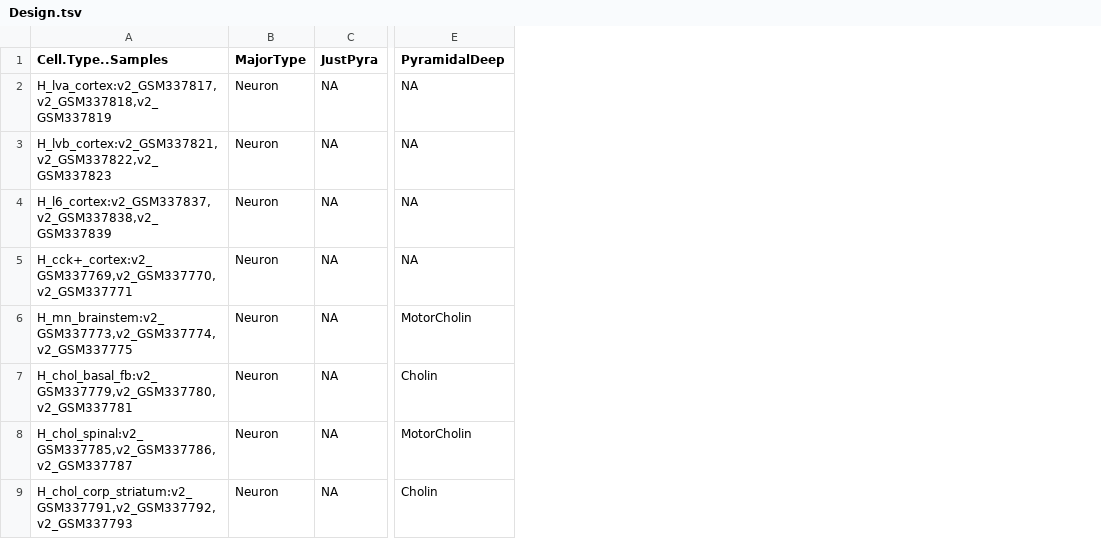
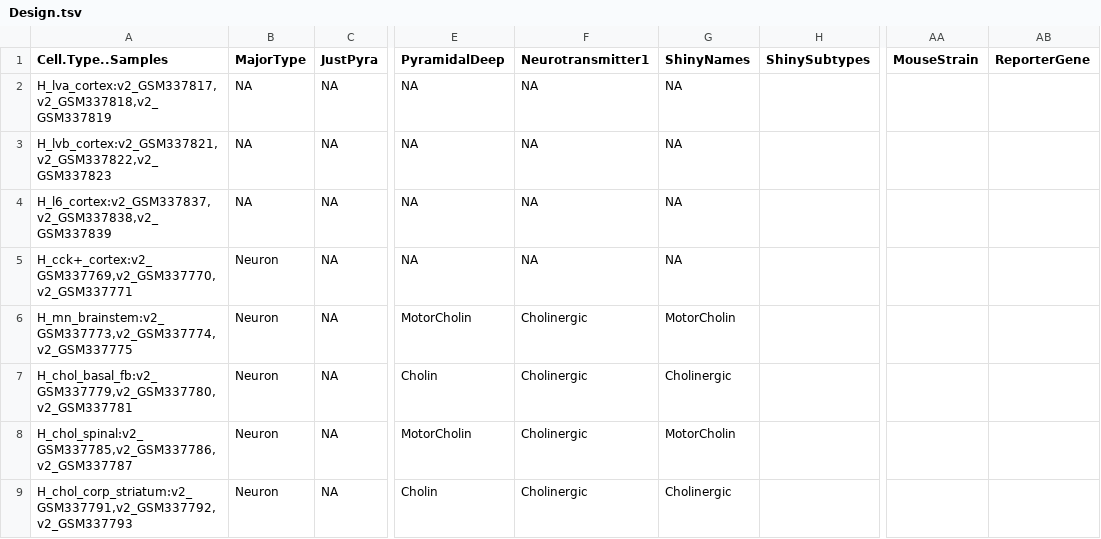
Before and after one commit to oganm/brainCellTypeSpecificGenes, a TSV file: data/Design.tsv, drawn as a sheet; only a part is shown, gaps mark what is left out; the diff covers the shown part only; the diff names each change by its address in the sheet, - before the commit and + after, or states it on an @@ line.

Commit message:
whatevs

```diff
--- a/data/Design.tsv
+++ b/data/Design.tsv
+column F (Neurotransmitter1), rows 2-9: NA | NA | NA | NA | Cholinergic | Cholinergic | Cholinergic | Cholinergic
+column G (ShinyNames), rows 2-9: NA | NA | NA | NA | MotorCholin | Cholinergic | MotorCholin | Cholinergic
+column H (ShinySubtypes), empty
+column AA (MouseStrain), empty
+column AB (ReporterGene), empty
-B2:B4 (MajorType): Neuron
+B2:B4 (MajorType): NA
```
Also changed, not shown: 8 edited cells elsewhere in this file.
